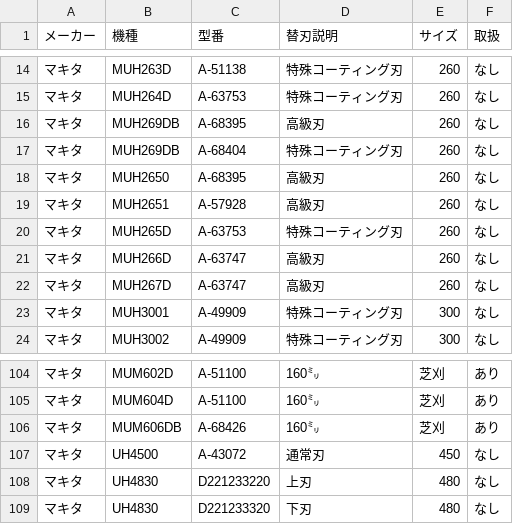
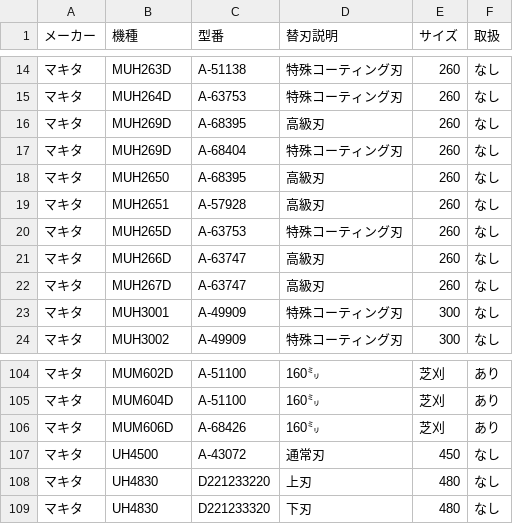
Before and after one commit to delint00-collab/kaeba-search, a CSV file: data.csv, drawn as a sheet; only a part is shown, gaps mark what is left out.

Commit message:
Update data.csv

```diff
--- a/data.csv
+++ b/data.csv
@@ -15,4 +15,4 @@
 マキタ,MUH264D,A-63753,特殊コーティング刃,260,なし
-マキタ,MUH269DB,A-68395,高級刃,260,なし
-マキタ,MUH269DB,A-68404,特殊コーティング刃,260,なし
+マキタ,MUH269D,A-68395,高級刃,260,なし
+マキタ,MUH269D,A-68404,特殊コーティング刃,260,なし
 マキタ,MUH2650,A-68395,高級刃,260,なし
@@ -105,3 +105,3 @@
 マキタ,MUM604D,A-51100,160㍉,芝刈,あり
-マキタ,MUM606DB,A-68426,160㍉,芝刈,あり
+マキタ,MUM606D,A-68426,160㍉,芝刈,あり
 マキタ,UH4500,A-43072,通常刃,450,なし
```
